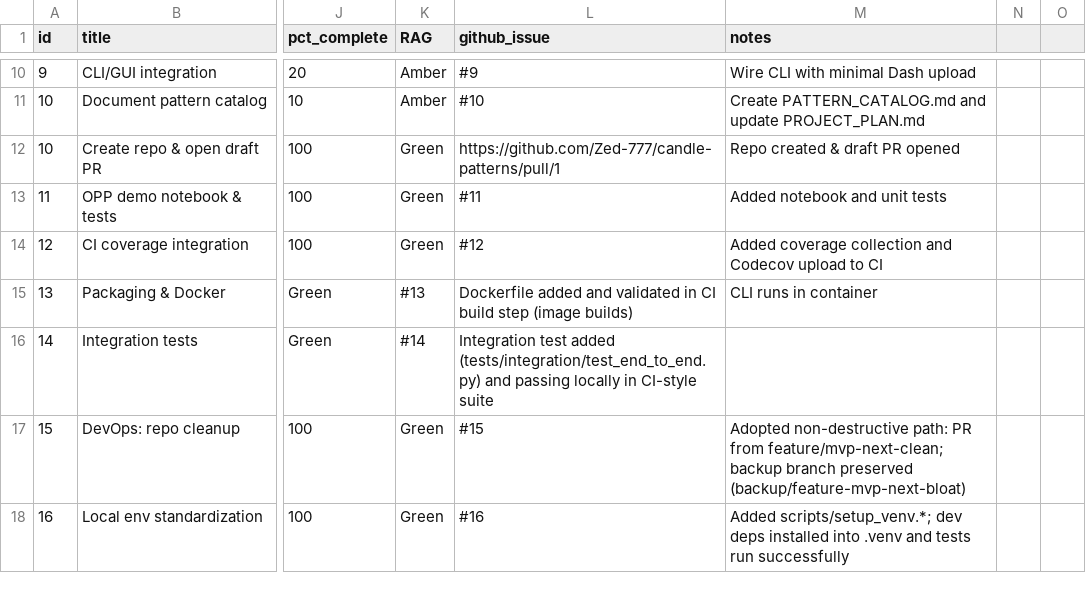
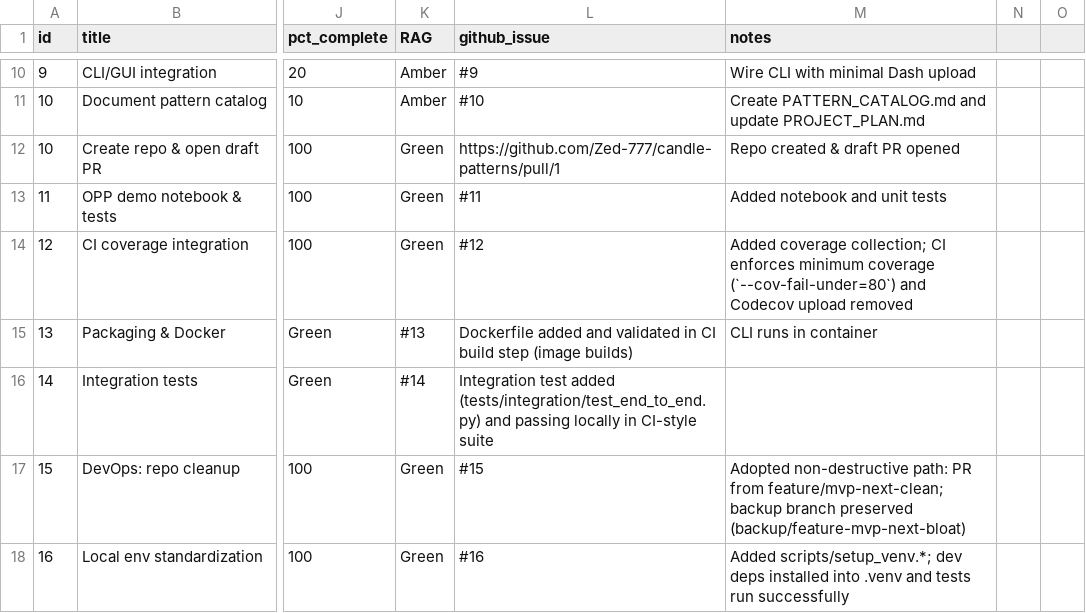
Before and after one commit to Zed-777/Sequential-Candle-Patterns, a CSV file: progress_tracker.csv, drawn as a sheet; only a part is shown, gaps mark what is left out; the diff covers the shown part only; the diff names each change by its address in the sheet, - before the commit and + after, or states it on an @@ line.

```diff
--- a/progress_tracker.csv
+++ b/progress_tracker.csv
-M14 (notes): Added coverage collection and Codecov upload to CI
+M14 (notes): Added coverage collection; CI enforces minimum coverage (`--cov-fail-under=80`) and Codecov upload removed
```
Also changed, not shown: 1 added row and 6 edited cells elsewhere in this file, 15 other files.
